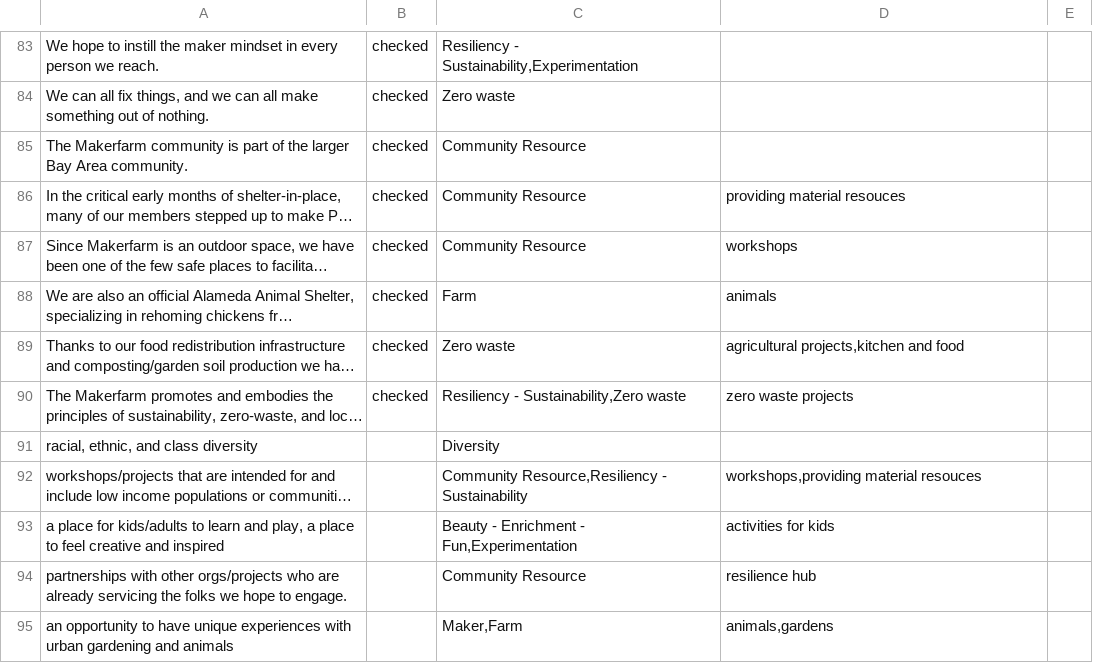
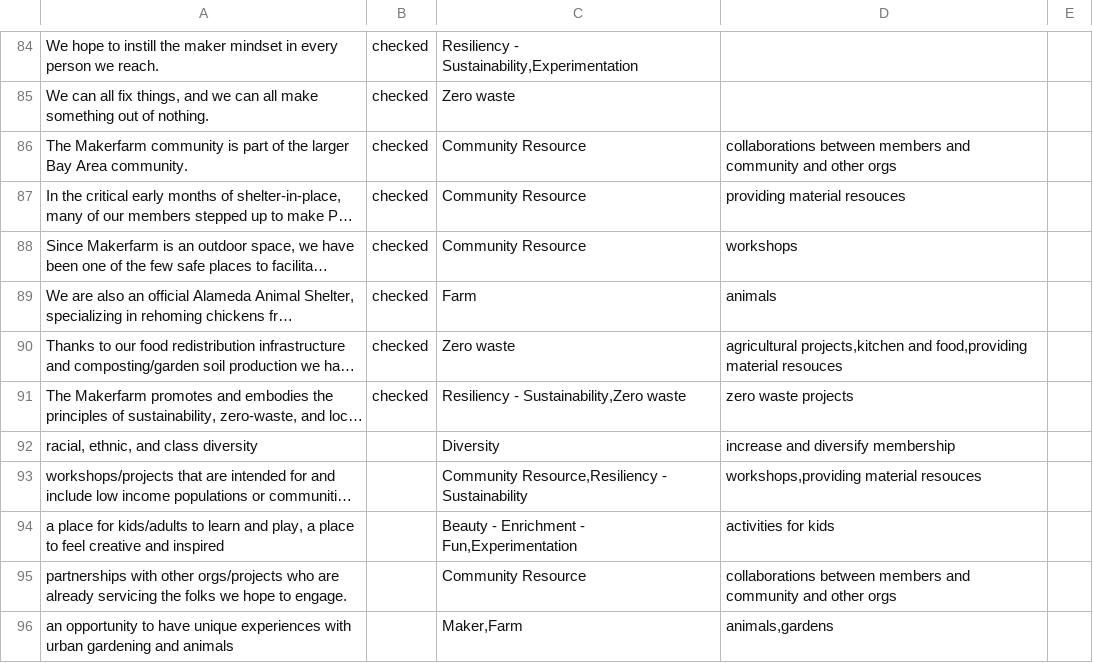
Before and after one commit to spectranaut/makerfarm-mission, a CSV file: mission-cats.csv, drawn as a sheet; only a part is shown, gaps mark what is left out; long unchanged cells end in …; addresses are those after the commit; the diff covers the shown part only; the diff names each change by its address in the sheet, - before the commit and + after, or states it on an @@ line.

```diff
--- a/mission-cats.csv
+++ b/mission-cats.csv
-D86: (empty)
+D86: collaborations between members and community and other orgs
-D90: …projects,kitchen and food
+D90: …projects,kitchen and food,providing material resouces
-D92: (empty)
+D92: increase and diversify membership
-D95: resilience hub
+D95: collaborations between members and community and other orgs
```
Also changed, not shown: 1 added row and 35 edited cells elsewhere in this file, 3 other files.
